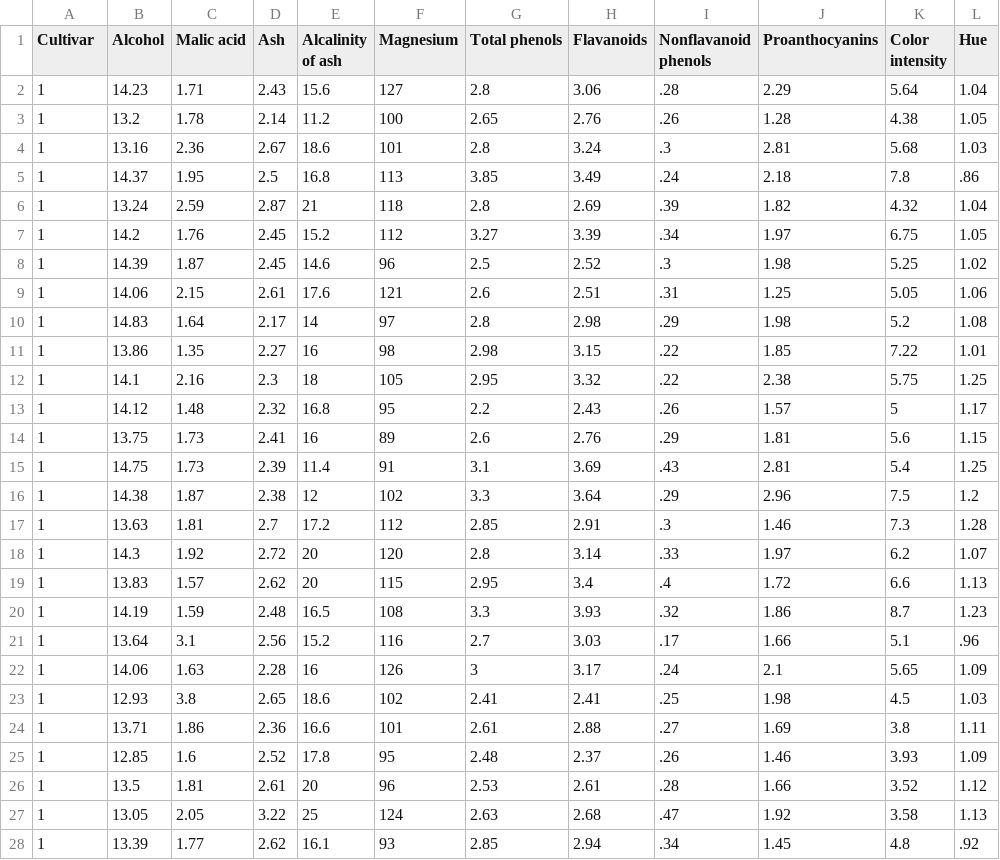
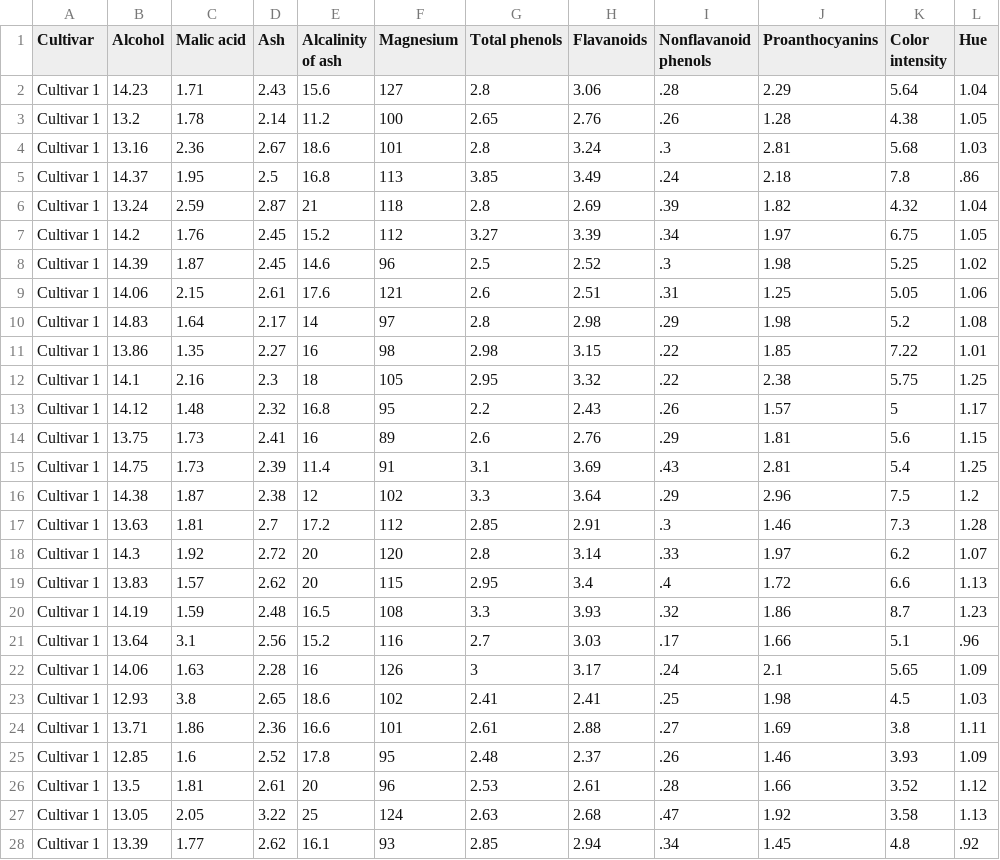
Before and after one commit to mindsdb/mindsdb, a TSV file: integration_testing/wine_data_train.tsv, drawn as a sheet; only a part is shown; the diff covers the shown part only; the diff names each change by its address in the sheet, - before the commit and + after, or states it on an @@ line.

```diff
--- a/integration_testing/wine_data_train.tsv
+++ b/integration_testing/wine_data_train.tsv
-A2:A28 (Cultivar): 1
+A2:A28 (Cultivar): Cultivar 1
```
Also changed, not shown: 150 edited cells elsewhere in this file, 1 other file.
